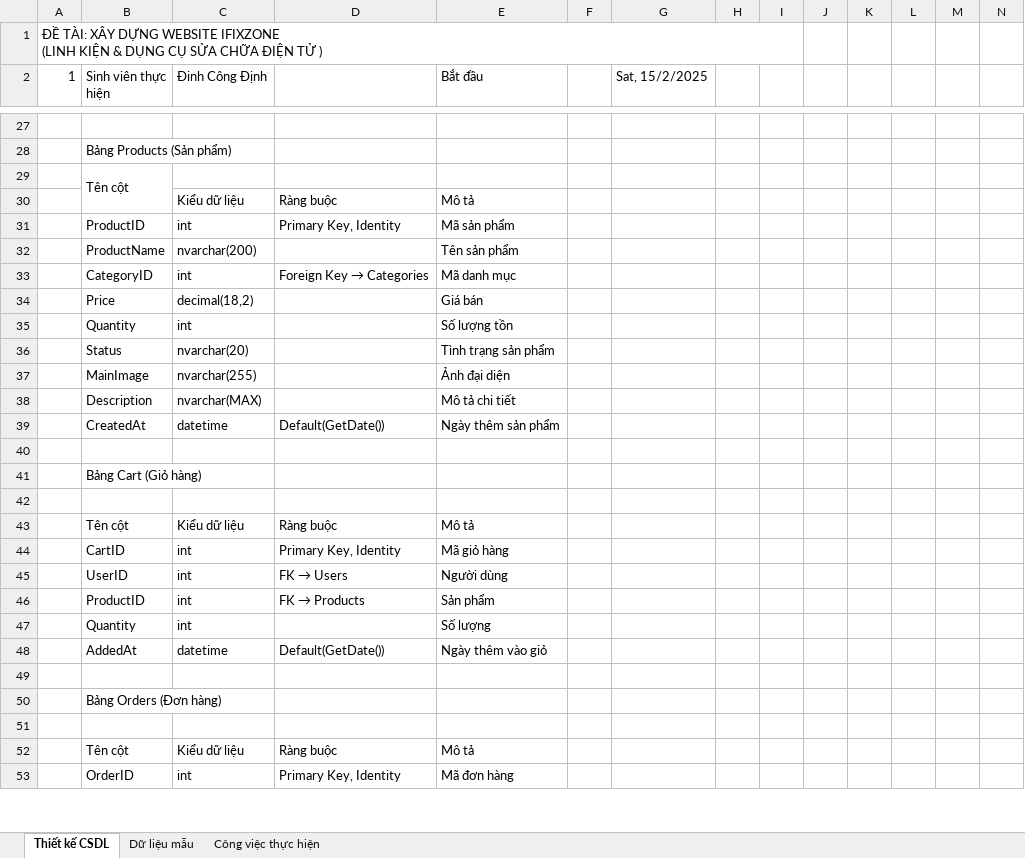
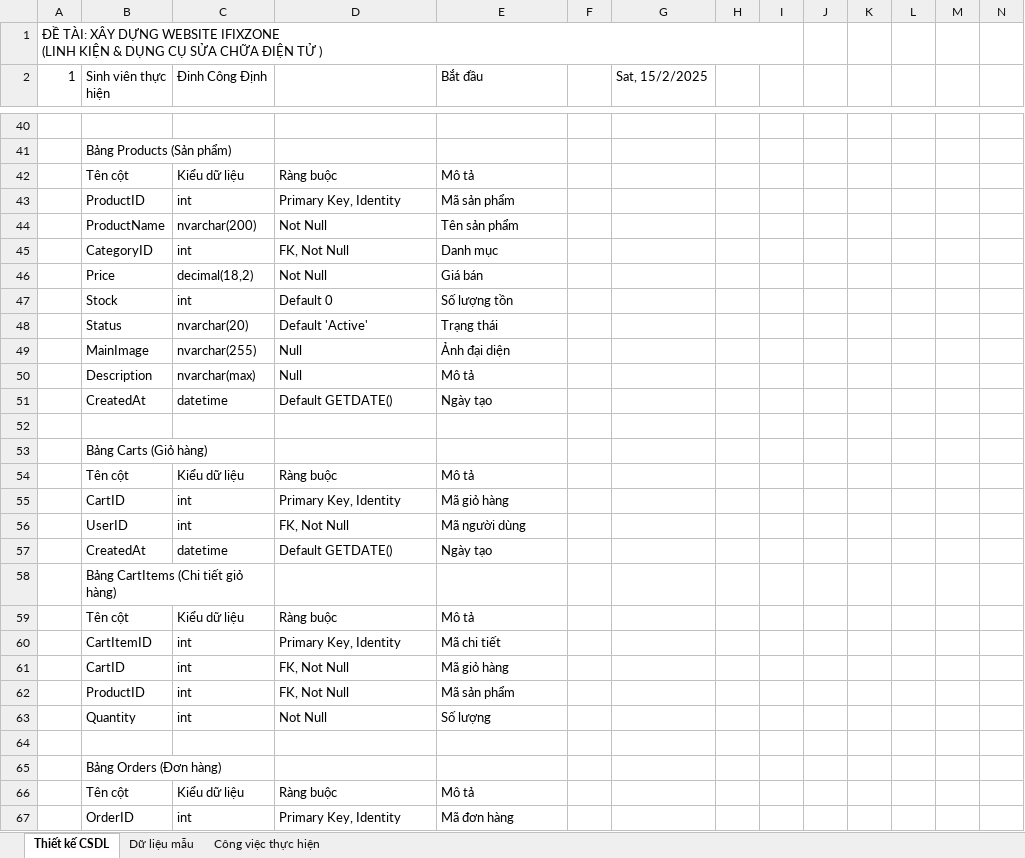
Before and after one commit to Dinhmobile35/DATN-DCD, an Excel workbook: K22CNT4-Đinh Công Định-2210900095-DATN-db.xlsx, sheet Thiết kế CSDL, drawn as a sheet; only a part is shown, gaps mark what is left out; values as stored, in another font and other column widths than the file's, no cell formats; removed rows and columns are numbered as before the commit, all else as after; rows hold the shown columns only; the diff covers the shown part only; the diff names each change by its address in the sheet, - before the commit and + after, or states it on an @@ line.

```diff
--- a/K22CNT4-Đinh Công Định-2210900095-DATN-db.xlsx (sheet Thiết kế CSDL)
+++ b/K22CNT4-Đinh Công Định-2210900095-DATN-db.xlsx (sheet Thiết kế CSDL)
+B41:C41 merged
-row 29:  | Tên cột
-B42 (Sinh viên thực hiện): (empty)
+B42 (Sinh viên thực hiện): Tên cột
-D44: (empty)
+D44: Not Null
@@ D45: Foreign Key → Categories → FK, Not Null @@
-E45 (Bắt đầu): Mã danh mục
+E45 (Bắt đầu): Danh mục
-D46: (empty)
+D46: Not Null
-B47 (Sinh viên thực hiện): Quantity
+B47 (Sinh viên thực hiện): Stock
-D47: (empty)
+D47: Default 0
-D48: (empty)
+D48: Default 'Active'
-E48 (Bắt đầu): Tình trạng sản phẩm
+E48 (Bắt đầu): Trạng thái
-D49: (empty)
+D49: Null
-row 38:  | Description | nvarchar(MAX) |  | Mô tả chi tiết
+row 50:  | Description | nvarchar(max) | Null | Mô tả
-D51: Default(GetDate())
+D51: Default GETDATE()
-E51 (Bắt đầu): Ngày thêm sản phẩm
+E51 (Bắt đầu): Ngày tạo
-B53 (Sinh viên thực hiện): Bảng Cart (Giỏ hàng)
+B53 (Sinh viên thực hiện): Bảng Carts (Giỏ hàng)
+B53:C53 merged
-row 42: (empty)
@@ D56: FK → Users → FK, Not Null @@
-E56 (Bắt đầu): Người dùng
+E56 (Bắt đầu): Mã người dùng
+row 57:  | CreatedAt | datetime | Default GETDATE() | Ngày tạo
+row 58:  | Bảng CartItems (Chi tiết giỏ hàng)
+row 59:  | Tên cột | Kiểu dữ liệu | Ràng buộc | Mô tả
+row 60:  | CartItemID | int | Primary Key, Identity | Mã chi tiết
+row 61:  | CartID | int | FK, Not Null | Mã giỏ hàng
@@ D62: FK → Products → FK, Not Null @@
-E62 (Bắt đầu): Sản phẩm
+E62 (Bắt đầu): Mã sản phẩm
-D63: (empty)
+D63: Not Null
-row 48:  | AddedAt | datetime | Default(GetDate()) | Ngày thêm vào giỏ
+B65:C65 merged
-row 51: (empty)
```
Also changed, not shown: 16 added rows, 6 removed rows, 42 edited cells and merged cells elsewhere in this sheet, sheet Dữ liệu mẫu, cell formats, 4 other files.
